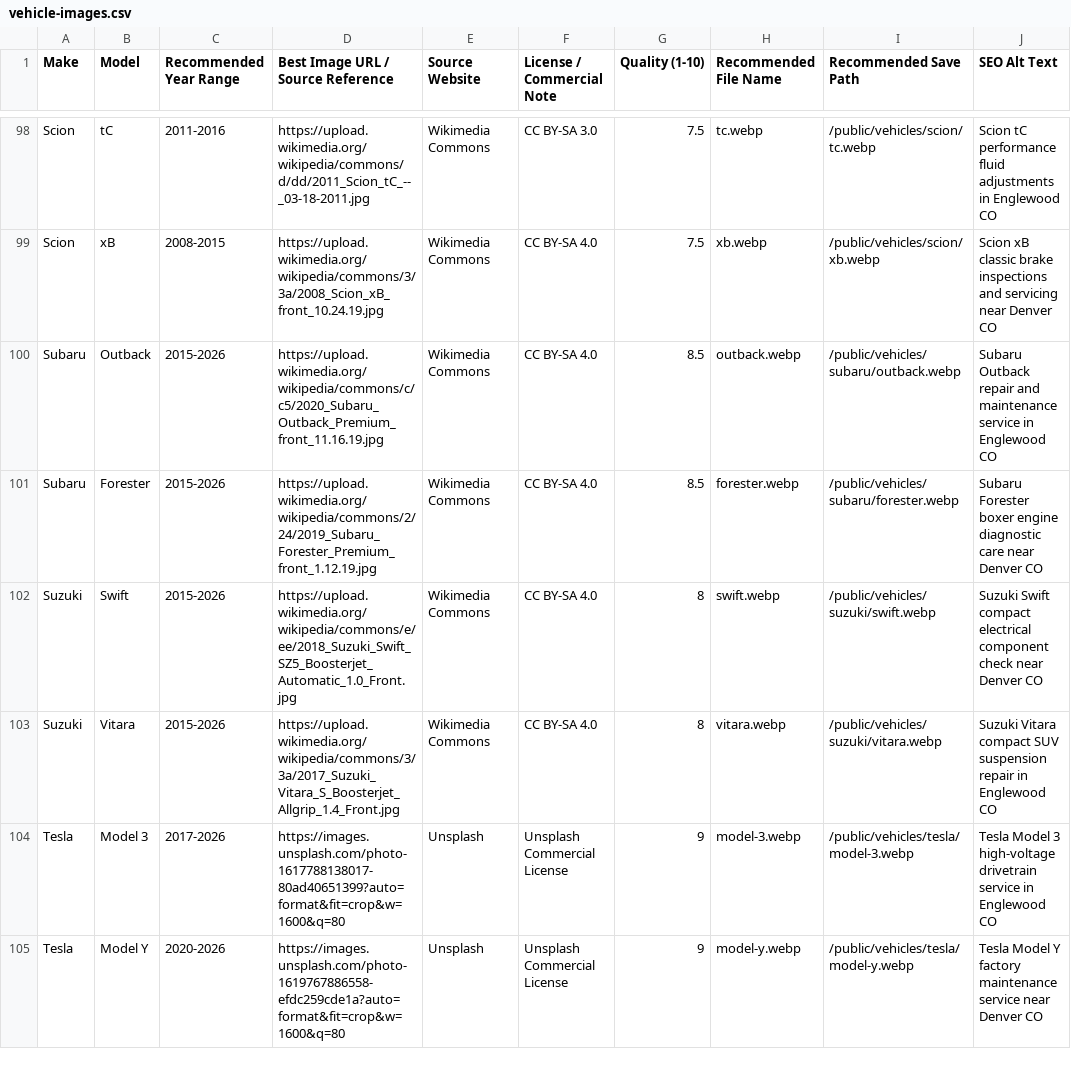
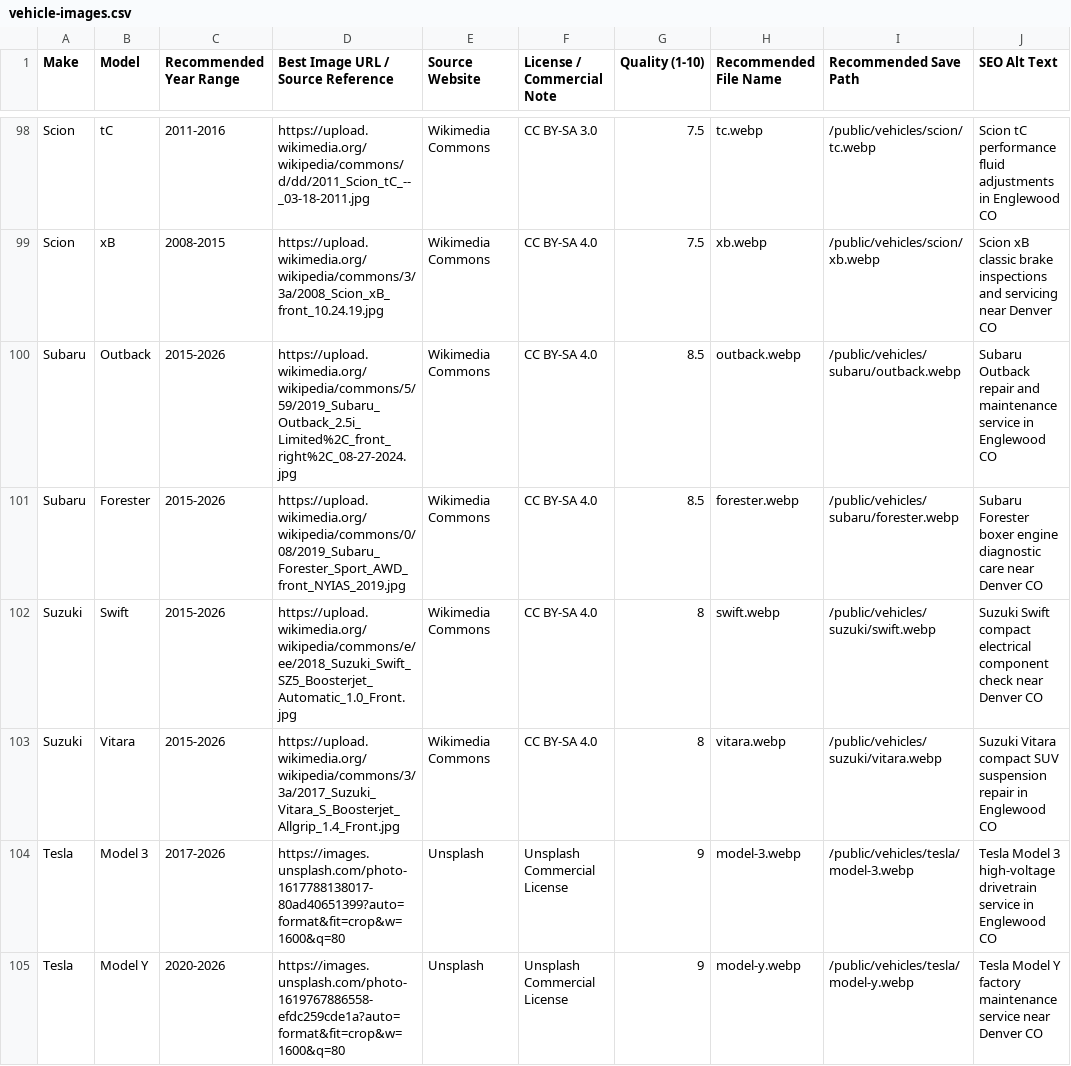
Before and after one commit to DSeeHappy/rkcautomotive, a CSV file: data/vehicle-images.csv, drawn as a sheet; only a part is shown, gaps mark what is left out; the diff covers the shown part only; the diff names each change by its address in the sheet, - before the commit and + after, or states it on an @@ line.

```diff
--- a/data/vehicle-images.csv
+++ b/data/vehicle-images.csv
-D100: https://upload.wikimedia.org/wikipedia/commons/c/c5/2020_Subaru_Outback_Premium_front_11.16.19.jpg
+D100: https://upload.wikimedia.org/wikipedia/commons/5/59/2019_Subaru_Outback_2.5i_Limited%2C_front_right%2C_08-27-2024.jpg
-D101: https://upload.wikimedia.org/wikipedia/commons/2/24/2019_Subaru_Forester_Premium_front_1.12.19.jpg
+D101: https://upload.wikimedia.org/wikipedia/commons/0/08/2019_Subaru_Forester_Sport_AWD_front_NYIAS_2019.jpg
```
Also changed, not shown: 178 edited cells elsewhere in this file, 33 other files.
